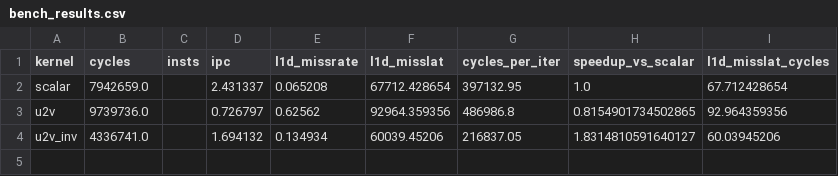
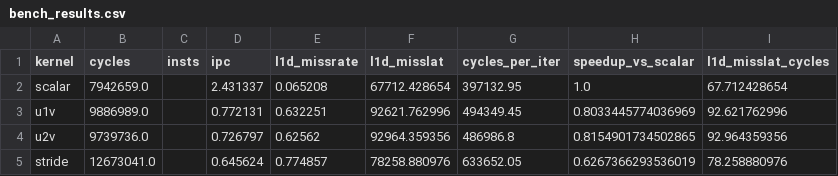
Before and after one commit to leduclean/XNNPACK, a CSV file: gem5/bench_results.csv, drawn as a sheet; removed rows and columns are numbered as before the commit, all else as after; the diff names each change by its address in the sheet, - before the commit and + after, or states it on an @@ line.

```diff
--- a/gem5/bench_results.csv
+++ b/gem5/bench_results.csv
+row 3: u1v | 9886989.0 |  | 0.772131 | 0.632251 | 92621.762996 | 494349.45 | 0.8033445774036969 | 92.621762996
-row 4: u2v_inv | 4336741.0 |  | 1.694132 | 0.134934 | 60039.45206 | 216837.05 | 1.8314810591640127 | 60.03945206
+row 5: stride | 12673041.0 |  | 0.645624 | 0.774857 | 78258.880976 | 633652.05 | 0.6267366293536019 | 78.258880976
```
Also changed, not shown: 38 other files.
